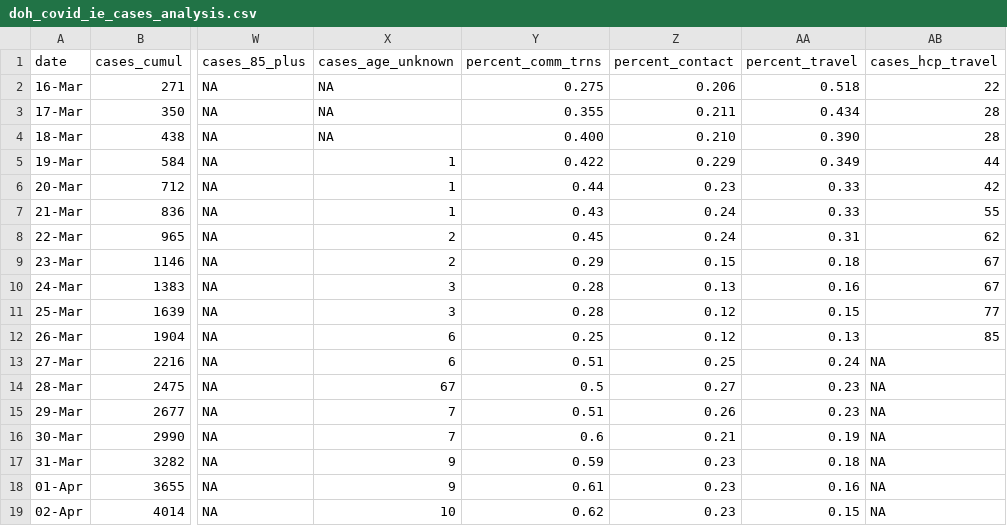
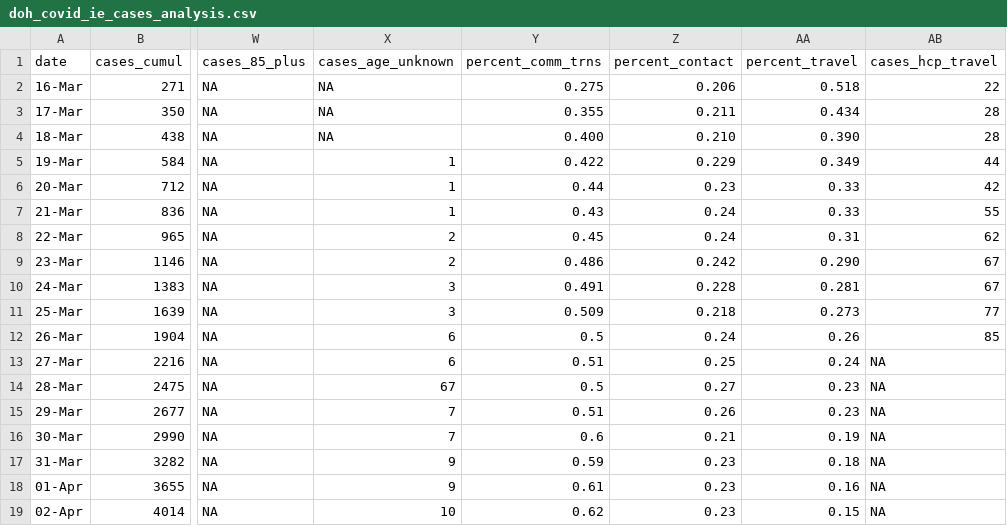
Before and after one commit to frankmoriarty/covid_ie, a CSV file: doh_covid_ie_cases_analysis.csv, drawn as a sheet; only a part is shown, gaps mark what is left out; the diff names each change by its address in the sheet, - before the commit and + after, or states it on an @@ line.

Commit message:
Adjusted mode of transmission % 23-26 Mar
Proportions reported for 23-26 March for mode of transmission summed to less than 1 as cases where mode was to be confirmed were included in the denominator for calculating these. As TBC cases were excluded from calculation on following dates, the data for these dates were scaled for comparability.

```diff
--- a/doh_covid_ie_cases_analysis.csv
+++ b/doh_covid_ie_cases_analysis.csv
-Y9 (percent_comm_trns): 0.29
+Y9 (percent_comm_trns): 0.486
-Z9 (percent_contact): 0.15
+Z9 (percent_contact): 0.242
-AA9 (percent_travel): 0.18
+AA9 (percent_travel): 0.290
-Y10 (percent_comm_trns): 0.28
+Y10 (percent_comm_trns): 0.491
-Z10 (percent_contact): 0.13
+Z10 (percent_contact): 0.228
-AA10 (percent_travel): 0.16
+AA10 (percent_travel): 0.281
-Y11 (percent_comm_trns): 0.28
+Y11 (percent_comm_trns): 0.509
-Z11 (percent_contact): 0.12
+Z11 (percent_contact): 0.218
-AA11 (percent_travel): 0.15
+AA11 (percent_travel): 0.273
-Y12 (percent_comm_trns): 0.25
+Y12 (percent_comm_trns): 0.5
-Z12 (percent_contact): 0.12
+Z12 (percent_contact): 0.24
-AA12 (percent_travel): 0.13
+AA12 (percent_travel): 0.26
```
